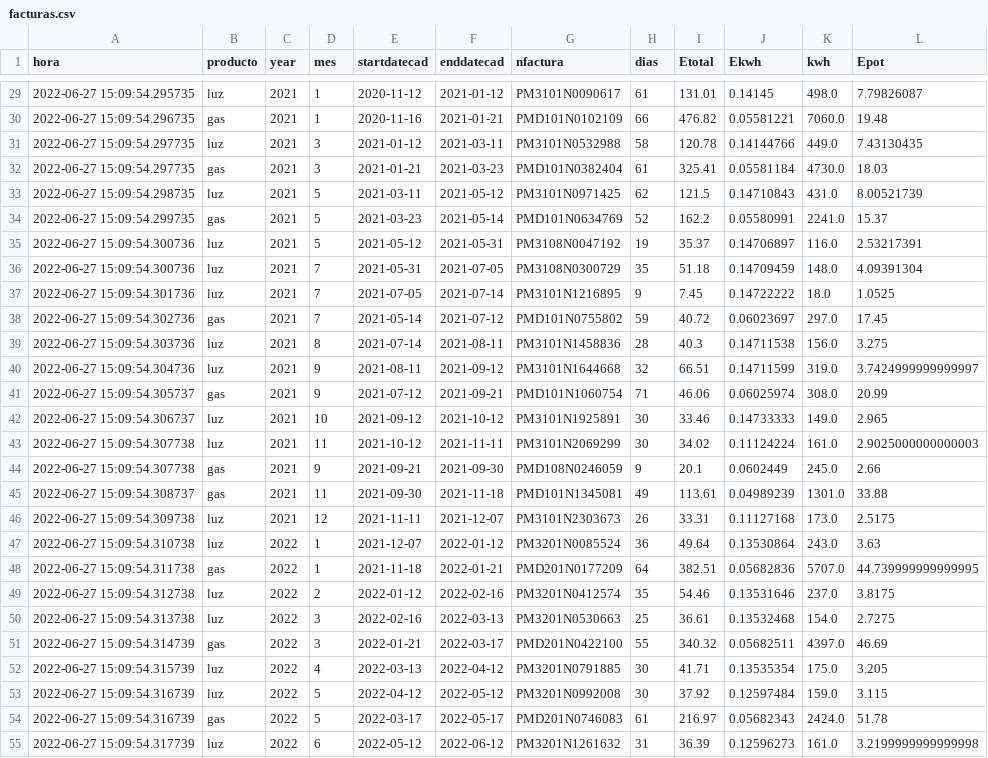
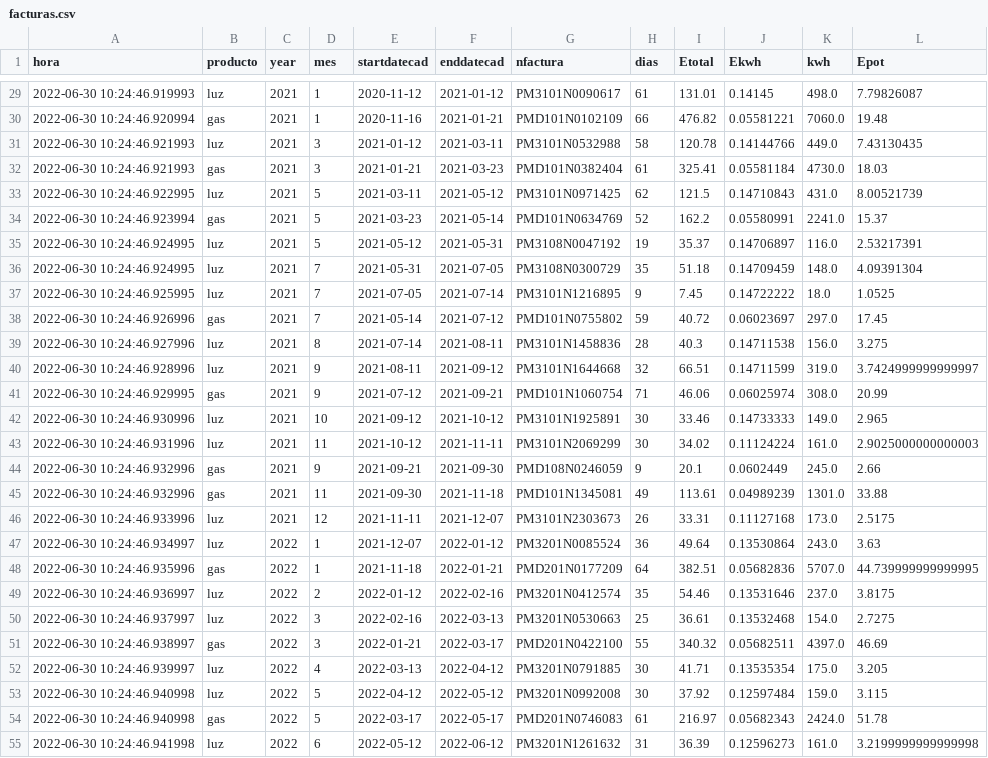
Before and after one commit to aiken88/CSV, a CSV file: facturas.csv, drawn as a sheet; only a part is shown, gaps mark what is left out; the diff covers the shown part only; the diff names each change by its address in the sheet, - before the commit and + after, or states it on an @@ line.

```diff
--- a/facturas.csv
+++ b/facturas.csv
-A29 (hora): 2022-06-27 15:09:54.295735
+A29 (hora): 2022-06-30 10:24:46.919993
-A30 (hora): 2022-06-27 15:09:54.296735
+A30 (hora): 2022-06-30 10:24:46.920994
-A31:A32 (hora): 2022-06-27 15:09:54.297735
+A31:A32 (hora): 2022-06-30 10:24:46.921993
-A33 (hora): 2022-06-27 15:09:54.298735
+A33 (hora): 2022-06-30 10:24:46.922995
-A34 (hora): 2022-06-27 15:09:54.299735
+A34 (hora): 2022-06-30 10:24:46.923994
-A35:A36 (hora): 2022-06-27 15:09:54.300736
+A35:A36 (hora): 2022-06-30 10:24:46.924995
-A37 (hora): 2022-06-27 15:09:54.301736
+A37 (hora): 2022-06-30 10:24:46.925995
-A38 (hora): 2022-06-27 15:09:54.302736
+A38 (hora): 2022-06-30 10:24:46.926996
-A39 (hora): 2022-06-27 15:09:54.303736
+A39 (hora): 2022-06-30 10:24:46.927996
-A40 (hora): 2022-06-27 15:09:54.304736
+A40 (hora): 2022-06-30 10:24:46.928996
-A41 (hora): 2022-06-27 15:09:54.305737
+A41 (hora): 2022-06-30 10:24:46.929995
-A42 (hora): 2022-06-27 15:09:54.306737
+A42 (hora): 2022-06-30 10:24:46.930996
-A43 (hora): 2022-06-27 15:09:54.307738
+A43 (hora): 2022-06-30 10:24:46.931996
-A44 (hora): 2022-06-27 15:09:54.307738
+A44 (hora): 2022-06-30 10:24:46.932996
-A45 (hora): 2022-06-27 15:09:54.308737
+A45 (hora): 2022-06-30 10:24:46.932996
-A46 (hora): 2022-06-27 15:09:54.309738
+A46 (hora): 2022-06-30 10:24:46.933996
-A47 (hora): 2022-06-27 15:09:54.310738
+A47 (hora): 2022-06-30 10:24:46.934997
-A48 (hora): 2022-06-27 15:09:54.311738
+A48 (hora): 2022-06-30 10:24:46.935996
-A49 (hora): 2022-06-27 15:09:54.312738
+A49 (hora): 2022-06-30 10:24:46.936997
-A50 (hora): 2022-06-27 15:09:54.313738
+A50 (hora): 2022-06-30 10:24:46.937997
-A51 (hora): 2022-06-27 15:09:54.314739
+A51 (hora): 2022-06-30 10:24:46.938997
-A52 (hora): 2022-06-27 15:09:54.315739
+A52 (hora): 2022-06-30 10:24:46.939997
-A53:A54 (hora): 2022-06-27 15:09:54.316739
+A53:A54 (hora): 2022-06-30 10:24:46.940998
-A55 (hora): 2022-06-27 15:09:54.317739
+A55 (hora): 2022-06-30 10:24:46.941998
```
Also changed, not shown: 27 edited cells elsewhere in this file, 2 other files.
